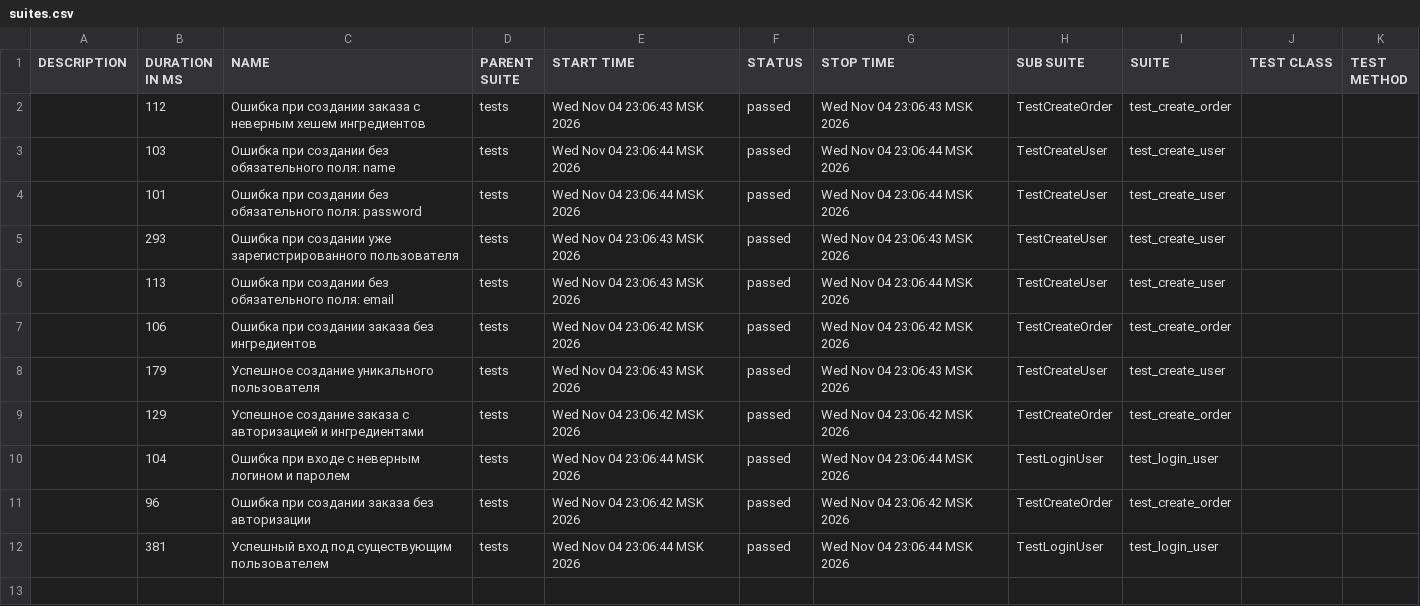
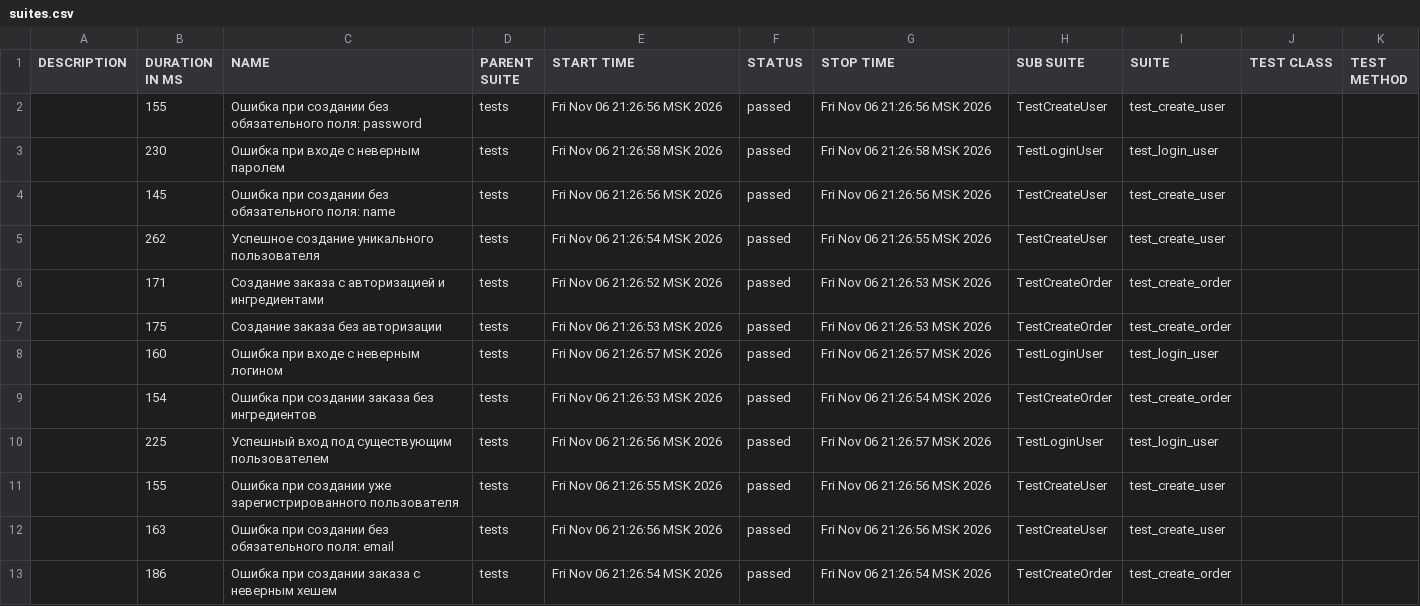
Before and after one commit to Uliss13/Diplom_2, a CSV file: allure-report/data/suites.csv, drawn as a sheet.

Commit message:
refactor: fix issues from review (fixtures, cleanup, test split)

```diff
--- a/allure-report/data/suites.csv
+++ b/allure-report/data/suites.csv
@@ -1,12 +1,13 @@
 "DESCRIPTION","DURATION IN MS","NAME","PARENT SUITE","START TIME","STATUS","STOP TIME","SUB SUITE","SUITE","TEST CLASS","TEST METHOD"
-"","112","Ошибка при создании заказа с неверным хешем ингредиентов","tests","Wed Nov 04 23:06:43 MSK 2026","passed","Wed Nov 04 23:06:43 MSK 2026","TestCreateOrder","test_create_order","",""
-"","103","Ошибка при создании без обязательного поля: name","tests","Wed Nov 04 23:06:44 MSK 2026","passed","Wed Nov 04 23:06:44 MSK 2026","TestCreateUser","test_create_user","",""
-"","101","Ошибка при создании без обязательного поля: password","tests","Wed Nov 04 23:06:44 MSK 2026","passed","Wed Nov 04 23:06:44 MSK 2026","TestCreateUser","test_create_user","",""
-"","293","Ошибка при создании уже зарегистрированного пользователя","tests","Wed Nov 04 23:06:43 MSK 2026","passed","Wed Nov 04 23:06:43 MSK 2026","TestCreateUser","test_create_user","",""
-"","113","Ошибка при создании без обязательного поля: email","tests","Wed Nov 04 23:06:43 MSK 2026","passed","Wed Nov 04 23:06:44 MSK 2026","TestCreateUser","test_create_user","",""
-"","106","Ошибка при создании заказа без ингредиентов","tests","Wed Nov 04 23:06:42 MSK 2026","passed","Wed Nov 04 23:06:42 MSK 2026","TestCreateOrder","test_create_order","",""
-"","179","Успешное создание уникального пользователя","tests","Wed Nov 04 23:06:43 MSK 2026","passed","Wed Nov 04 23:06:43 MSK 2026","TestCreateUser","test_create_user","",""
-"","129","Успешное создание заказа с авторизацией и ингредиентами","tests","Wed Nov 04 23:06:42 MSK 2026","passed","Wed Nov 04 23:06:42 MSK 2026","TestCreateOrder","test_create_order","",""
-"","104","Ошибка при входе с неверным логином и паролем","tests","Wed Nov 04 23:06:44 MSK 2026","passed","Wed Nov 04 23:06:44 MSK 2026","TestLoginUser","test_login_user","",""
-"","96","Ошибка при создании заказа без авторизации","tests","Wed Nov 04 23:06:42 MSK 2026","passed","Wed Nov 04 23:06:42 MSK 2026","TestCreateOrder","test_create_order","",""
-"","381","Успешный вход под существующим пользователем","tests","Wed Nov 04 23:06:44 MSK 2026","passed","Wed Nov 04 23:06:44 MSK 2026","TestLoginUser","test_login_user","",""
+"","155","Ошибка при создании без обязательного поля: password","tests","Fri Nov 06 21:26:56 MSK 2026","passed","Fri Nov 06 21:26:56 MSK 2026","TestCreateUser","test_create_user","",""
+"","230","Ошибка при входе с неверным паролем","tests","Fri Nov 06 21:26:58 MSK 2026","passed","Fri Nov 06 21:26:58 MSK 2026","TestLoginUser","test_login_user","",""
+"","145","Ошибка при создании без обязательного поля: name","tests","Fri Nov 06 21:26:56 MSK 2026","passed","Fri Nov 06 21:26:56 MSK 2026","TestCreateUser","test_create_user","",""
+"","262","Успешное создание уникального пользователя","tests","Fri Nov 06 21:26:54 MSK 2026","passed","Fri Nov 06 21:26:55 MSK 2026","TestCreateUser","test_create_user","",""
+"","171","Создание заказа с авторизацией и ингредиентами","tests","Fri Nov 06 21:26:52 MSK 2026","passed","Fri Nov 06 21:26:53 MSK 2026","TestCreateOrder","test_create_order","",""
+"","175","Создание заказа без авторизации","tests","Fri Nov 06 21:26:53 MSK 2026","passed","Fri Nov 06 21:26:53 MSK 2026","TestCreateOrder","test_create_order","",""
+"","160","Ошибка при входе с неверным логином","tests","Fri Nov 06 21:26:57 MSK 2026","passed","Fri Nov 06 21:26:57 MSK 2026","TestLoginUser","test_login_user","",""
+"","154","Ошибка при создании заказа без ингредиентов","tests","Fri Nov 06 21:26:53 MSK 2026","passed","Fri Nov 06 21:26:54 MSK 2026","TestCreateOrder","test_create_order","",""
+"","225","Успешный вход под существующим пользователем","tests","Fri Nov 06 21:26:56 MSK 2026","passed","Fri Nov 06 21:26:57 MSK 2026","TestLoginUser","test_login_user","",""
+"","155","Ошибка при создании уже зарегистрированного пользователя","tests","Fri Nov 06 21:26:55 MSK 2026","passed","Fri Nov 06 21:26:56 MSK 2026","TestCreateUser","test_create_user","",""
+"","163","Ошибка при создании без обязательного поля: email","tests","Fri Nov 06 21:26:56 MSK 2026","passed","Fri Nov 06 21:26:56 MSK 2026","TestCreateUser","test_create_user","",""
+"","186","Ошибка при создании заказа с неверным хешем","tests","Fri Nov 06 21:26:54 MSK 2026","passed","Fri Nov 06 21:26:54 MSK 2026","TestCreateOrder","test_create_order","",""
```
Also changed, not shown: allure-report/data/behaviors.csv, 46 other files.
